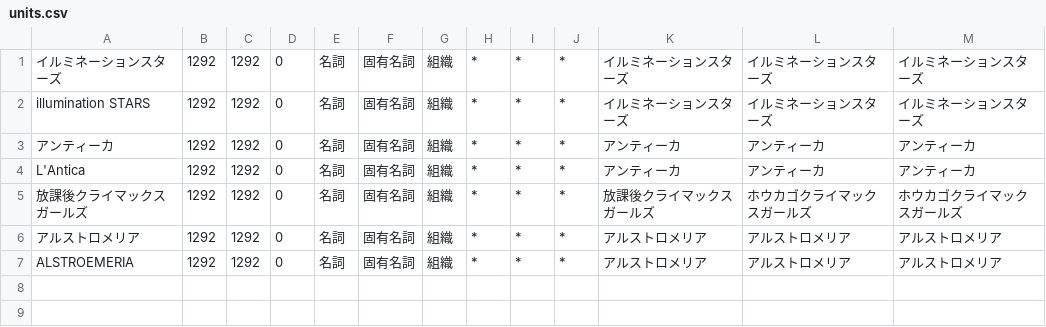
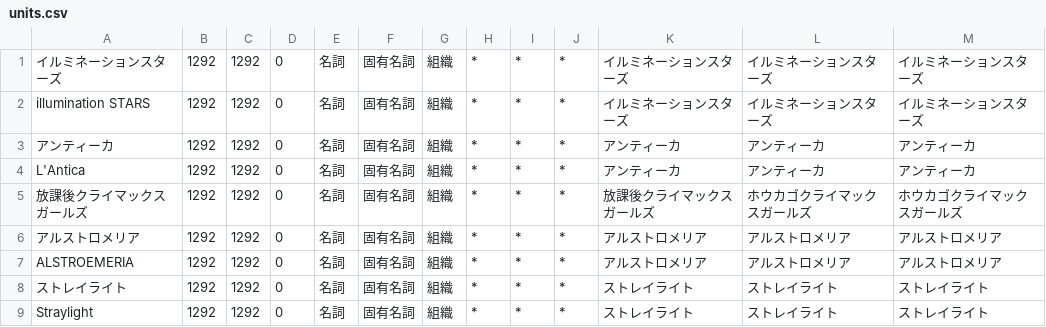
Before and after one commit to 346design/mecab-idolmaster, a CSV file: originals/characters/units.csv, drawn as a sheet.

Commit message:
Add Straylight

```diff
--- a/originals/characters/units.csv
+++ b/originals/characters/units.csv
@@ -7 +7,3 @@ L'Antica,1292,1292,0,名詞,固有名詞,組織,*,*,*,アンティーカ,アン
 ALSTROEMERIA,1292,1292,0,名詞,固有名詞,組織,*,*,*,アルストロメリア,アルストロメリア,アルストロメリア
+ストレイライト,1292,1292,0,名詞,固有名詞,組織,*,*,*,ストレイライト,ストレイライト,ストレイライト
+Straylight,1292,1292,0,名詞,固有名詞,組織,*,*,*,ストレイライト,ストレイライト,ストレイライト
```
